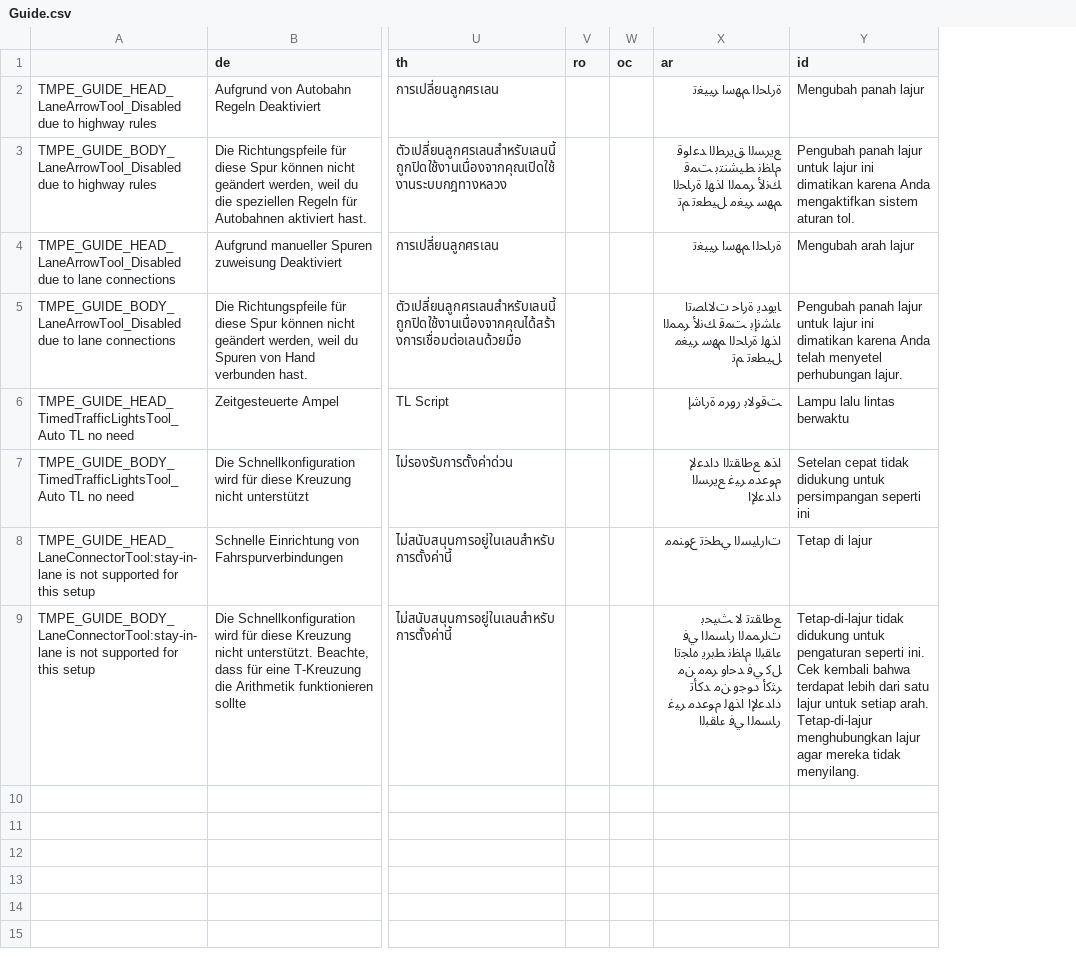
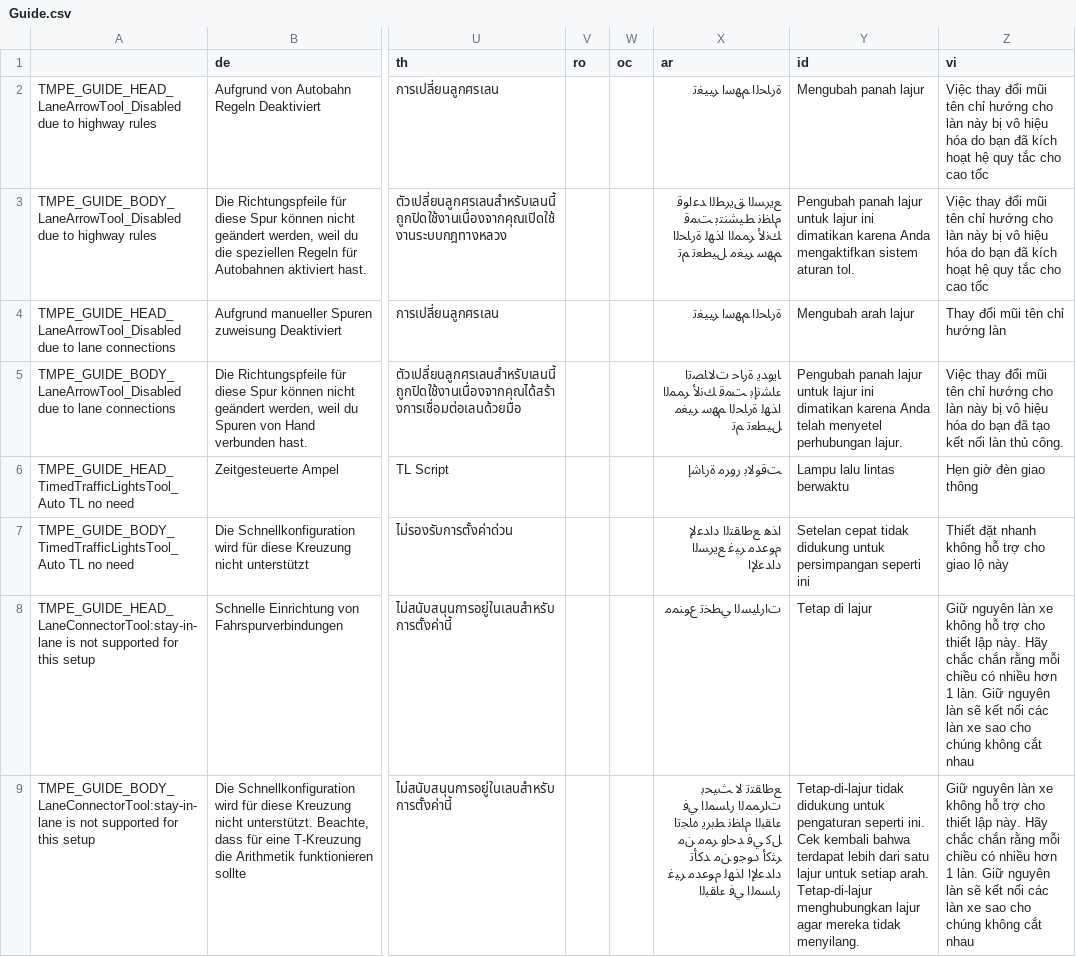
Before and after one commit to CitiesSkylinesMods/TMPE, a CSV file: TLM/TLM/Resources/Translations/Guide.csv, drawn as a sheet; only a part is shown, gaps mark what is left out; the diff names each change by its address in the sheet, - before the commit and + after, or states it on an @@ line.

```diff
--- a/TLM/TLM/Resources/Translations/Guide.csv
+++ b/TLM/TLM/Resources/Translations/Guide.csv
+column Z (vi), rows 2-9: Việc thay đổi mũi tên chỉ hướng cho làn này bị vô hiệu hóa do bạn đã kích hoạt hệ quy tắc cho cao tốc | Việc thay đổi mũi tên chỉ hướng cho làn này bị vô hiệu hóa do bạn đã kích hoạt hệ quy tắc cho cao tốc | Thay đổi mũi tên chỉ hướng làn | Việc thay đổi mũi tên chỉ hướng cho làn này bị vô hiệu hóa do bạn đã tạo kết nối làn thủ công. | Hẹn giờ đèn giao thông | Thiết đặt nhanh không hỗ trợ cho giao lộ này | Giữ nguyên làn xe không hỗ trợ cho thiết lập này. Hãy chắc chắn rằng mỗi chiều có nhiều hơn 1 làn. Giữ nguyên làn sẽ kết nối các làn xe sao cho chúng không cắt nhau | Giữ nguyên làn xe không hỗ trợ cho thiết lập này. Hãy chắc chắn rằng mỗi chiều có nhiều hơn 1 làn. Giữ nguyên làn sẽ kết nối các làn xe sao cho chúng không cắt nhau
```
Also changed, not shown: TLM/TLM/Resources/Translations/LaneRouting.csv, TLM/TLM/Resources/Translations/Menu.csv, 11 other files.
